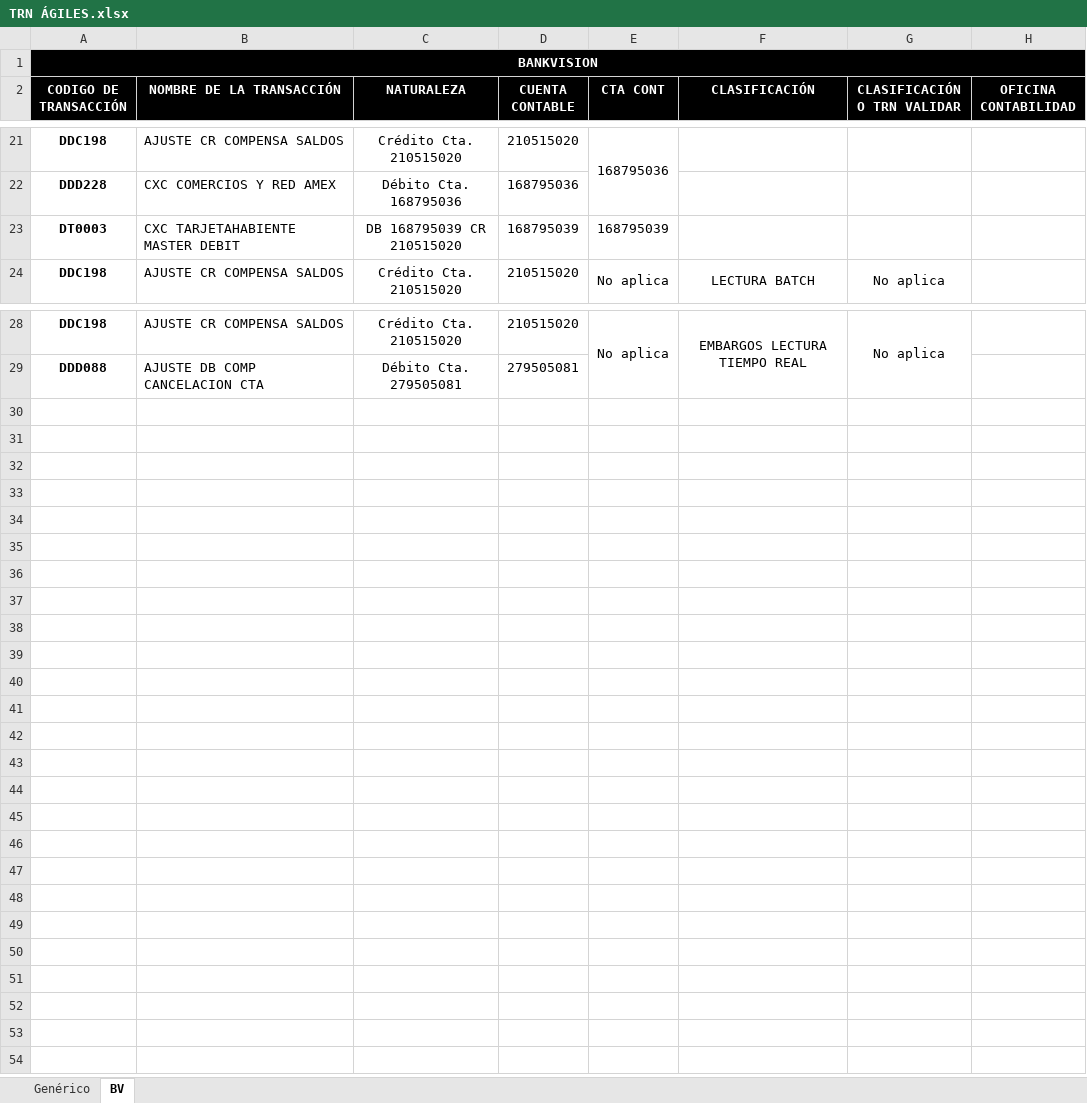
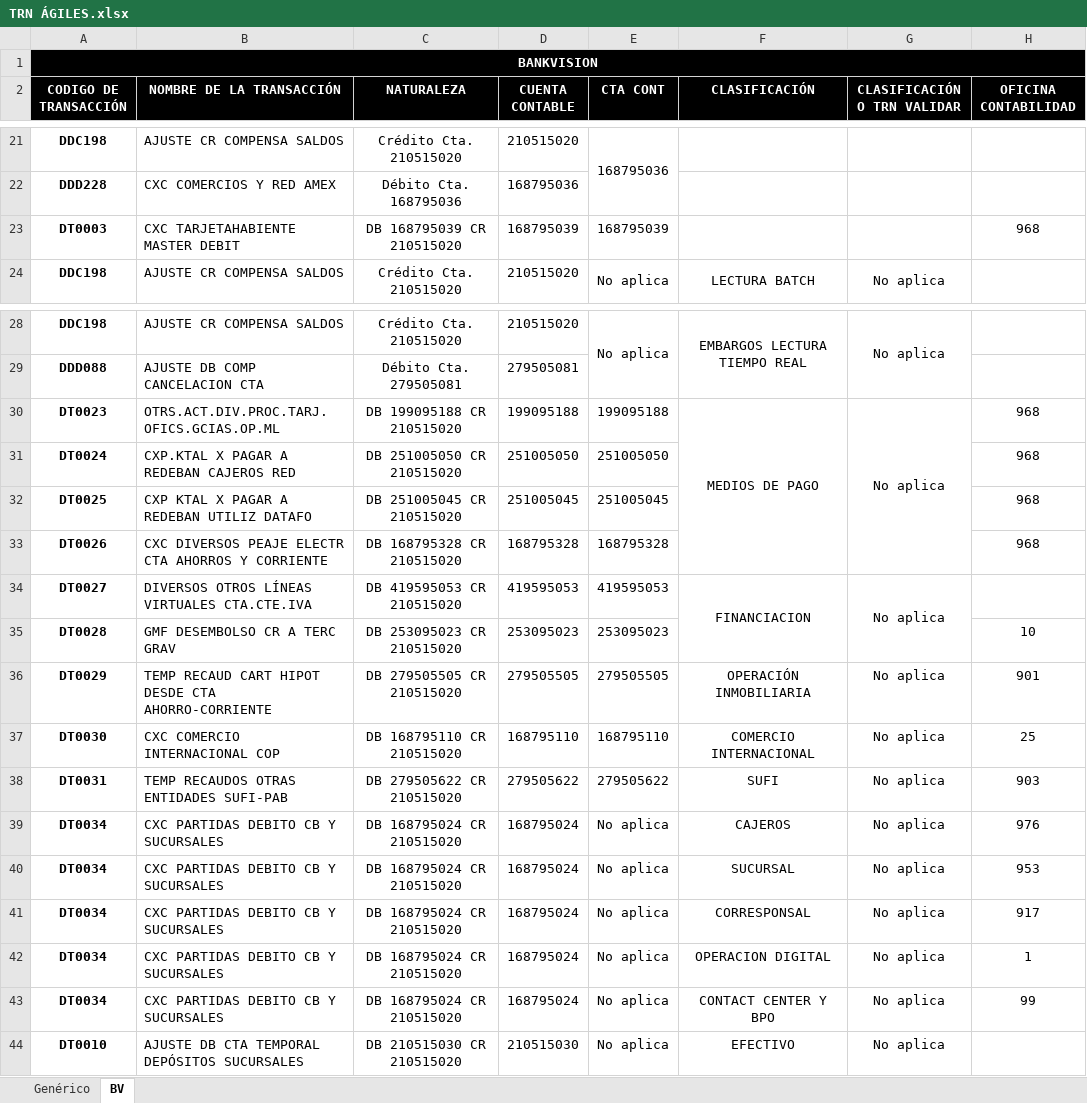
Before and after one commit to DXC07/LEC, an Excel workbook: static/TRN ÁGILES.xlsx, sheet BV, drawn as a sheet; only a part is shown, gaps mark what is left out; values as stored, in another font and other column widths than the file's, no borders; the diff names each change by its address in the sheet, - before the commit and + after, or states it on an @@ line.

Commit message:
Se ajusta lógica de comprobantes contables y se ajustan parámetros de áreas a incluir

```diff
--- a/static/TRN ÁGILES.xlsx (sheet BV)
+++ b/static/TRN ÁGILES.xlsx (sheet BV)
-H23 (OFICINA CONTABILIDAD): (empty)
+H23 (OFICINA CONTABILIDAD): 968
+row 30: DT0023 | OTRS.ACT.DIV.PROC.TARJ.OFICS.GCIAS.OP.ML | DB 199095188 CR 210515020 | 199095188 | 199095188 | MEDIOS DE PAGO | No aplica | 968
+row 31: DT0024 | CXP.KTAL X PAGAR A REDEBAN CAJEROS RED | DB 251005050 CR 210515020 | 251005050 | 251005050 |  |  | 968
+row 32: DT0025 | CXP KTAL X PAGAR A REDEBAN UTILIZ DATAFO | DB 251005045 CR 210515020 | 251005045 | 251005045 |  |  | 968
+row 33: DT0026 | CXC DIVERSOS PEAJE ELECTR CTA AHORROS Y CORRIENTE | DB 168795328 CR 210515020 | 168795328 | 168795328 |  |  | 968
+row 34: DT0027 | DIVERSOS OTROS LÍNEAS VIRTUALES CTA.CTE.IVA | DB 419595053 CR 210515020 | 419595053 | 419595053 | FINANCIACION | No aplica
+row 35: DT0028 | GMF DESEMBOLSO CR A TERC GRAV | DB 253095023 CR 210515020 | 253095023 | 253095023 |  |  | 10
+row 36: DT0029 | TEMP RECAUD CART HIPOT DESDE CTA AHORRO-CORRIENTE | DB 279505505 CR 210515020 | 279505505 | 279505505 | OPERACIÓN INMOBILIARIA | No aplica | 901
+row 37: DT0030 | CXC COMERCIO INTERNACIONAL COP | DB 168795110 CR 210515020 | 168795110 | 168795110 | COMERCIO INTERNACIONAL | No aplica | 25
+row 38: DT0031 | TEMP RECAUDOS OTRAS ENTIDADES SUFI-PAB | DB 279505622 CR 210515020 | 279505622 | 279505622 | SUFI | No aplica | 903
+row 39: DT0034 | CXC PARTIDAS DEBITO CB Y SUCURSALES | DB 168795024 CR 210515020 | 168795024 | No aplica | CAJEROS | No aplica | 976
+row 40: DT0034 | CXC PARTIDAS DEBITO CB Y SUCURSALES | DB 168795024 CR 210515020 | 168795024 | No aplica | SUCURSAL | No aplica | 953
+row 41: DT0034 | CXC PARTIDAS DEBITO CB Y SUCURSALES | DB 168795024 CR 210515020 | 168795024 | No aplica | CORRESPONSAL | No aplica | 917
+row 42: DT0034 | CXC PARTIDAS DEBITO CB Y SUCURSALES | DB 168795024 CR 210515020 | 168795024 | No aplica | OPERACION DIGITAL | No aplica | 1
+row 43: DT0034 | CXC PARTIDAS DEBITO CB Y SUCURSALES | DB 168795024 CR 210515020 | 168795024 | No aplica | CONTACT CENTER Y BPO | No aplica | 99
+row 44: DT0010 | AJUSTE DB CTA TEMPORAL DEPÓSITOS SUCURSALES | DB 210515030 CR 210515020 | 210515030 | No aplica | EFECTIVO | No aplica
```
Also changed, not shown: static/Transacciones áreas.xlsx, 3 other files.
